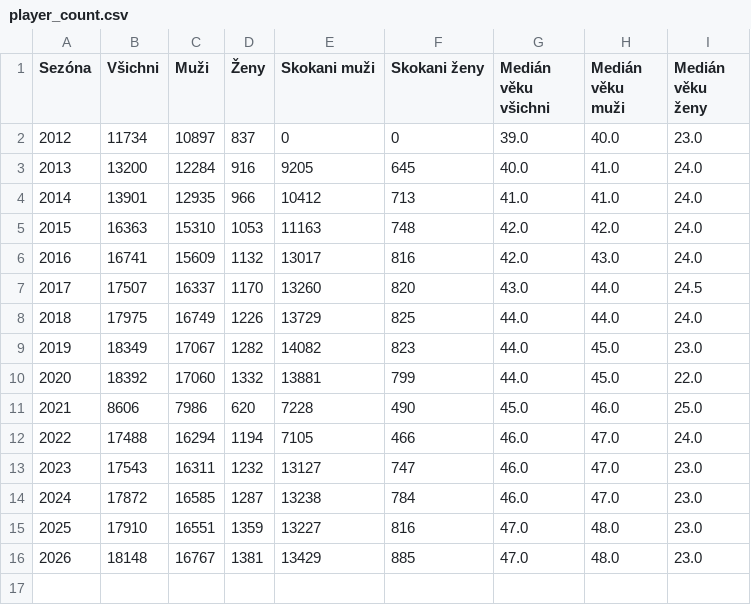
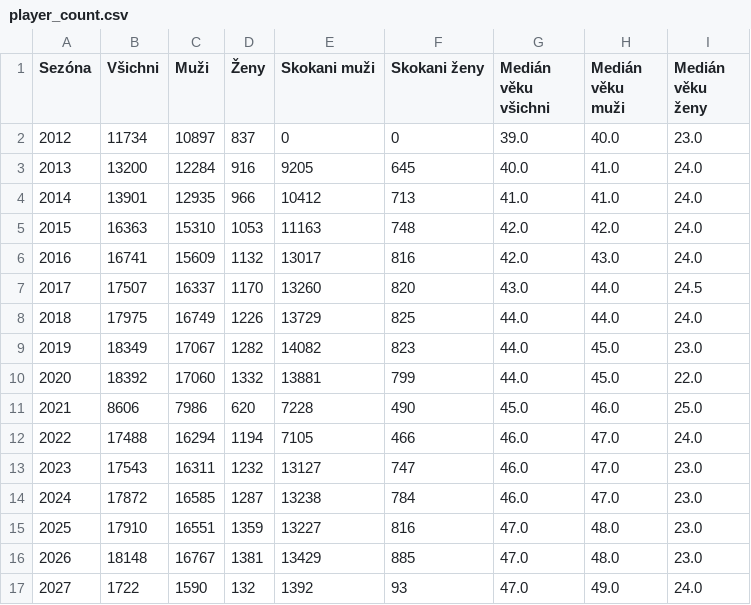
Before and after one commit to zumikos/statiSTIS, a CSV file: csv/player_count.csv, drawn as a sheet; the diff names each change by its address in the sheet, - before the commit and + after, or states it on an @@ line.

```diff
--- a/csv/player_count.csv
+++ b/csv/player_count.csv
+row 17: 2027 | 1722 | 1590 | 132 | 1392 | 93 | 47.0 | 49.0 | 24.0
```
Also changed, not shown: csv/player_mover_ranks_STR2000.csv, csv/player_ranks_counts.csv, 24 other files.
